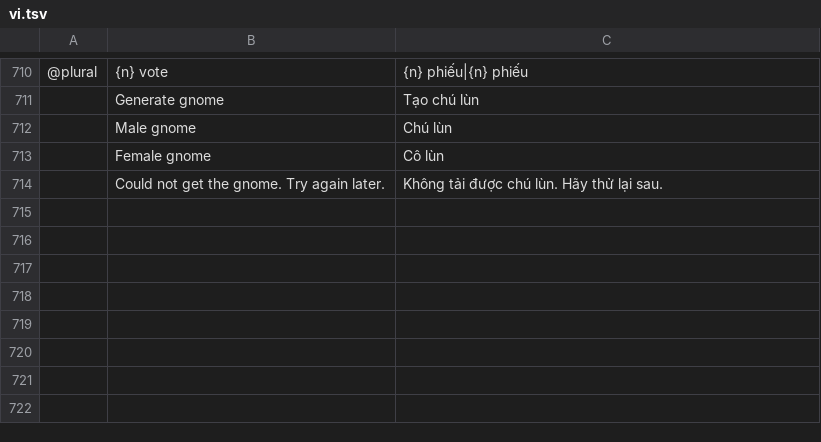
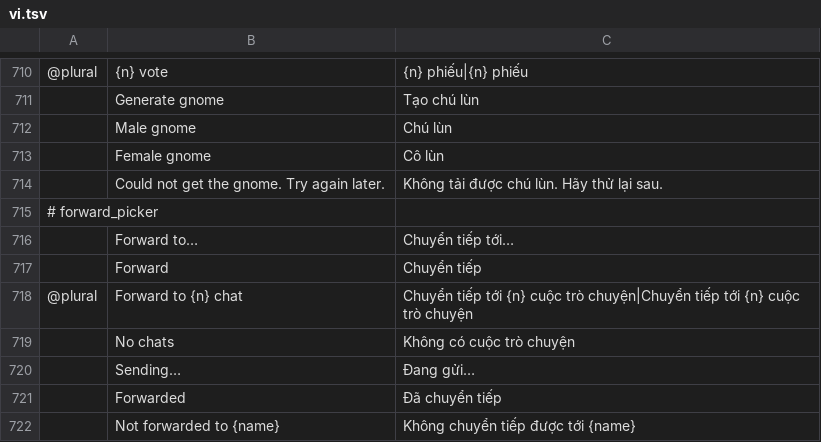
Before and after one commit to meska/gnobbi, a TSV file: crates/matrix-desktop/locales/vi.tsv, drawn as a sheet; only a part is shown, gaps mark what is left out; the diff names each change by its address in the sheet, - before the commit and + after, or states it on an @@ line.

```diff
--- a/crates/matrix-desktop/locales/vi.tsv
+++ b/crates/matrix-desktop/locales/vi.tsv
+row 715: # forward_picker
+row 716:  | Forward to… | Chuyển tiếp tới…
+row 717:  | Forward | Chuyển tiếp
+row 718: @plural | Forward to {n} chat | Chuyển tiếp tới {n} cuộc trò chuyện|Chuyển tiếp tới {n} cuộc trò chuyện
+row 719:  | No chats | Không có cuộc trò chuyện
+row 720:  | Sending… | Đang gửi…
+row 721:  | Forwarded | Đã chuyển tiếp
+row 722:  | Not forwarded to {name} | Không chuyển tiếp được tới {name}
```
Also changed, not shown: crates/matrix-desktop/locales/ar.tsv, crates/matrix-desktop/locales/el.tsv, 44 other files.
